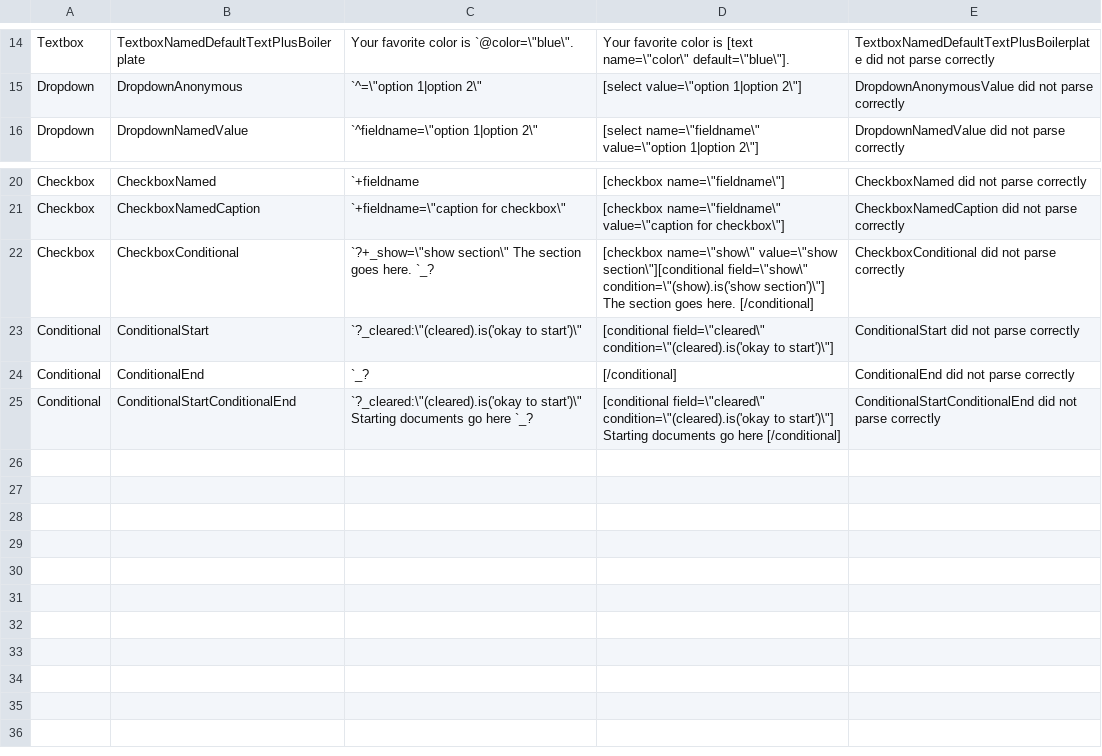
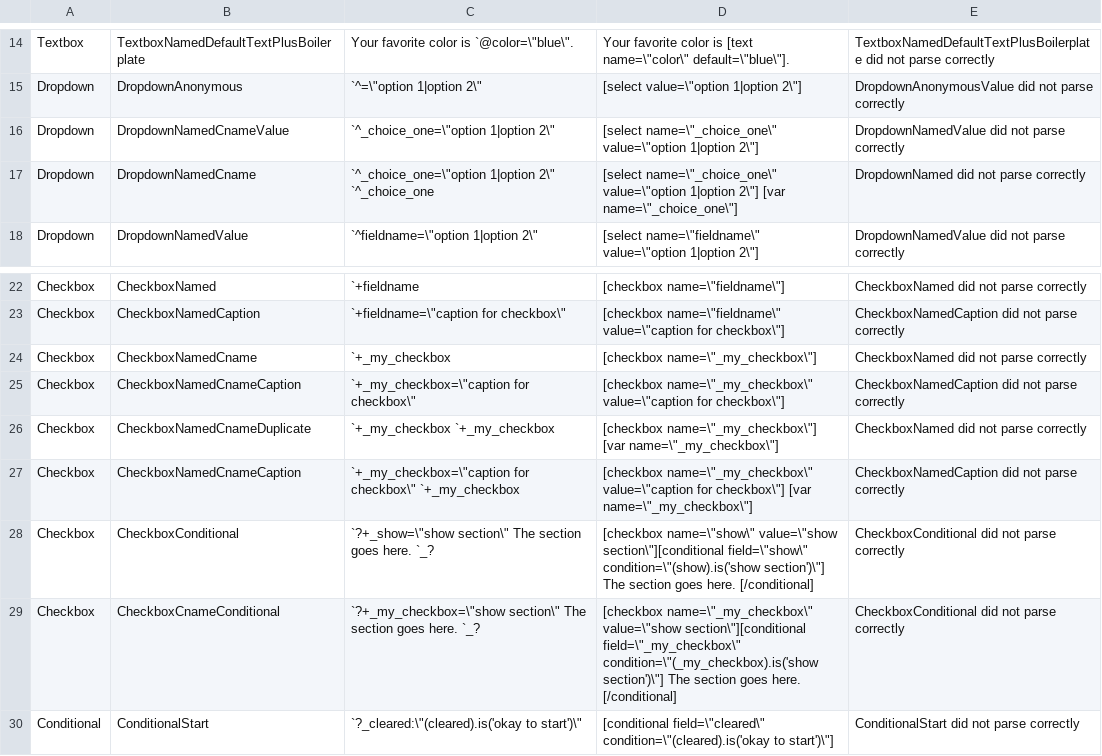
Before and after one commit to DrRandy/QuickSOAP, a CSV file: codegen/code_gen_data/testdocumentdata.csv, drawn as a sheet; only a part is shown, gaps mark what is left out; the shorter side is filled out with more unchanged rows.

Commit message:
Updated testdocumentdata.csv with tests for cnamed fields and duplicates

```diff
--- a/codegen/code_gen_data/testdocumentdata.csv
+++ b/codegen/code_gen_data/testdocumentdata.csv
@@ -15,2 +15,4 @@ Textbox,TextboxNamedDefaultTextPlusBoilerplate,"Your favorite color is `@color=\
 Dropdown,DropdownAnonymous,"`^=\""option 1|option 2\""","[select value=\""option 1|option 2\""]",DropdownAnonymousValue did not parse correctly
+Dropdown,DropdownNamedCnameValue,"`^_choice_one=\""option 1|option 2\""","[select name=\""_choice_one\"" value=\""option 1|option 2\""]",DropdownNamedValue did not parse correctly
+Dropdown,DropdownNamedCname,"`^_choice_one=\""option 1|option 2\"" `^_choice_one","[select name=\""_choice_one\"" value=\""option 1|option 2\""] [var name=\""_choice_one\""]",DropdownNamed did not parse correctly
 Dropdown,DropdownNamedValue,"`^fieldname=\""option 1|option 2\""","[select name=\""fieldname\"" value=\""option 1|option 2\""]",DropdownNamedValue did not parse correctly
@@ -21,3 +23,8 @@ Checkbox,CheckboxNamed,`+fieldname,"[checkbox name=\""fieldname\""]",CheckboxNam
 Checkbox,CheckboxNamedCaption," `+fieldname=\""caption for checkbox\""","[checkbox name=\""fieldname\"" value=\""caption for checkbox\""]",CheckboxNamedCaption did not parse correctly
+Checkbox,CheckboxNamedCname,`+_my_checkbox,"[checkbox name=\""_my_checkbox\""]",CheckboxNamed did not parse correctly
+Checkbox,CheckboxNamedCnameCaption," `+_my_checkbox=\""caption for checkbox\""","[checkbox name=\""_my_checkbox\"" value=\""caption for checkbox\""]",CheckboxNamedCaption did not parse correctly
+Checkbox,CheckboxNamedCnameDuplicate,`+_my_checkbox `+_my_checkbox,"[checkbox name=\""_my_checkbox\""] [var name=\""_my_checkbox\""]",CheckboxNamed did not parse correctly
+Checkbox,CheckboxNamedCnameCaption," `+_my_checkbox=\""caption for checkbox\"" `+_my_checkbox","[checkbox name=\""_my_checkbox\"" value=\""caption for checkbox\""] [var name=\""_my_checkbox\""]",CheckboxNamedCaption did not parse correctly
 Checkbox,CheckboxConditional,"`?+_show=\""show section\"" The section goes here. `_?","[checkbox name=\""show\"" value=\""show section\""][conditional field=\""show\"" condition=\""(show).is('show section')\""] The section goes here. [/conditional]",CheckboxConditional did not parse correctly
+Checkbox,CheckboxCnameConditional,"`?+_my_checkbox=\""show section\"" The section goes here. `_?","[checkbox name=\""_my_checkbox\"" value=\""show section\""][conditional field=\""_my_checkbox\"" condition=\""(_my_checkbox).is('show section')\""] The section goes here. [/conditional]",CheckboxConditional did not parse correctly
 Conditional,ConditionalStart,"`?_cleared:\""(cleared).is('okay to start')\""","[conditional field=\""cleared\"" condition=\""(cleared).is('okay to start')\""]",ConditionalStart did not parse correctly
```
